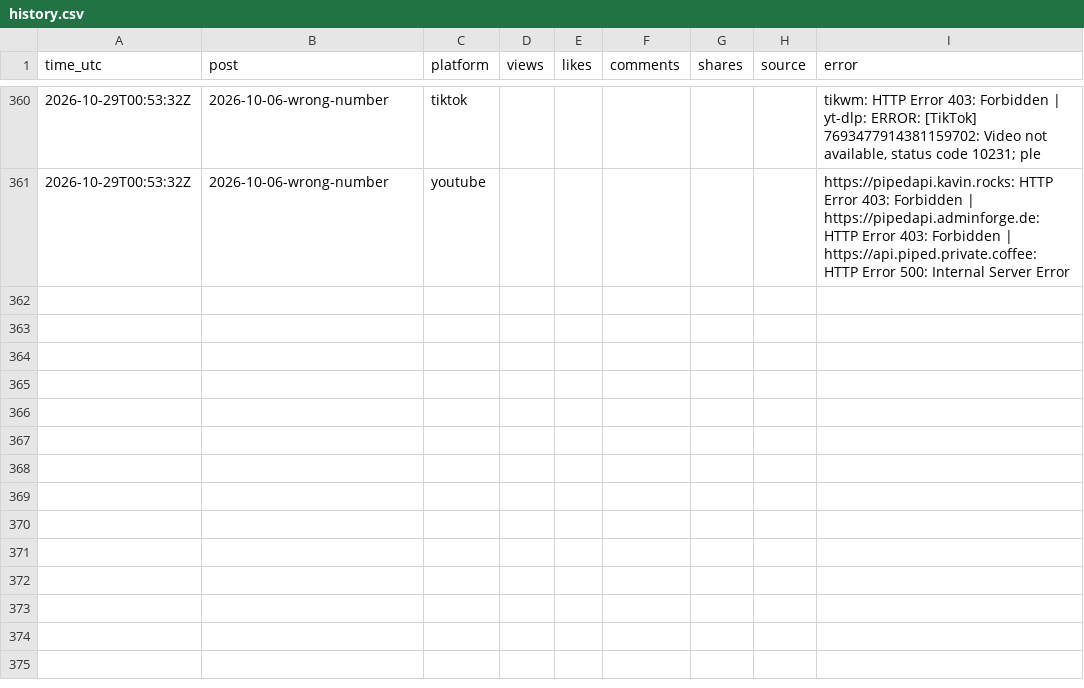
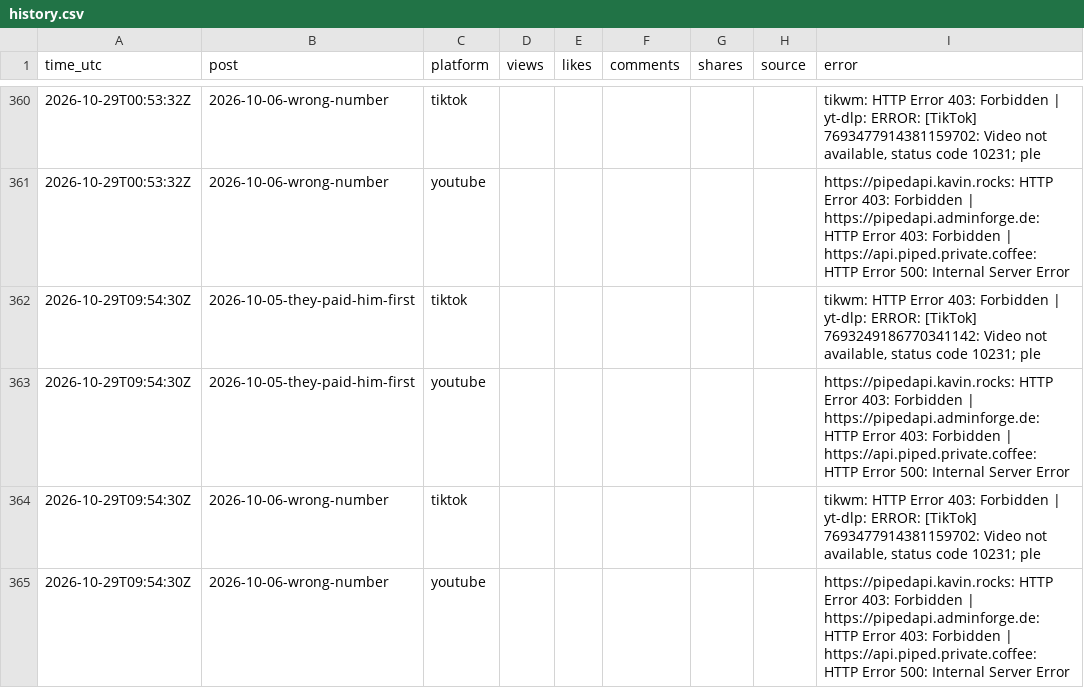
Before and after one commit to emailwhatsapp79-cloud/scamdecoded-media, a CSV file: stats/history.csv, drawn as a sheet; only a part is shown, gaps mark what is left out.

Commit message:
Update stats

```diff
--- a/stats/history.csv
+++ b/stats/history.csv
@@ -361 +361,5 @@ time_utc,post,platform,views,likes,comments,shares,source,error
 2026-10-29T00:53:32Z,2026-10-06-wrong-number,youtube,,,,,,https://pipedapi.kavin.rocks: HTTP Error 403: Forbidden | https://pipedapi.adminforge.de: HTTP Error 403: Forbidden | https://api.piped.private.coffee: HTTP Error 500: Internal Server Error
+2026-10-29T09:54:30Z,2026-10-05-they-paid-him-first,tiktok,,,,,,"tikwm: HTTP Error 403: Forbidden | yt-dlp: ERROR: [TikTok] 7693249186770341142: Video not available, status code 10231; ple"
+2026-10-29T09:54:30Z,2026-10-05-they-paid-him-first,youtube,,,,,,https://pipedapi.kavin.rocks: HTTP Error 403: Forbidden | https://pipedapi.adminforge.de: HTTP Error 403: Forbidden | https://api.piped.private.coffee: HTTP Error 500: Internal Server Error
+2026-10-29T09:54:30Z,2026-10-06-wrong-number,tiktok,,,,,,"tikwm: HTTP Error 403: Forbidden | yt-dlp: ERROR: [TikTok] 7693477914381159702: Video not available, status code 10231; ple"
+2026-10-29T09:54:30Z,2026-10-06-wrong-number,youtube,,,,,,https://pipedapi.kavin.rocks: HTTP Error 403: Forbidden | https://pipedapi.adminforge.de: HTTP Error 403: Forbidden | https://api.piped.private.coffee: HTTP Error 500: Internal Server Error
```
Also changed, not shown: 1 other file.
